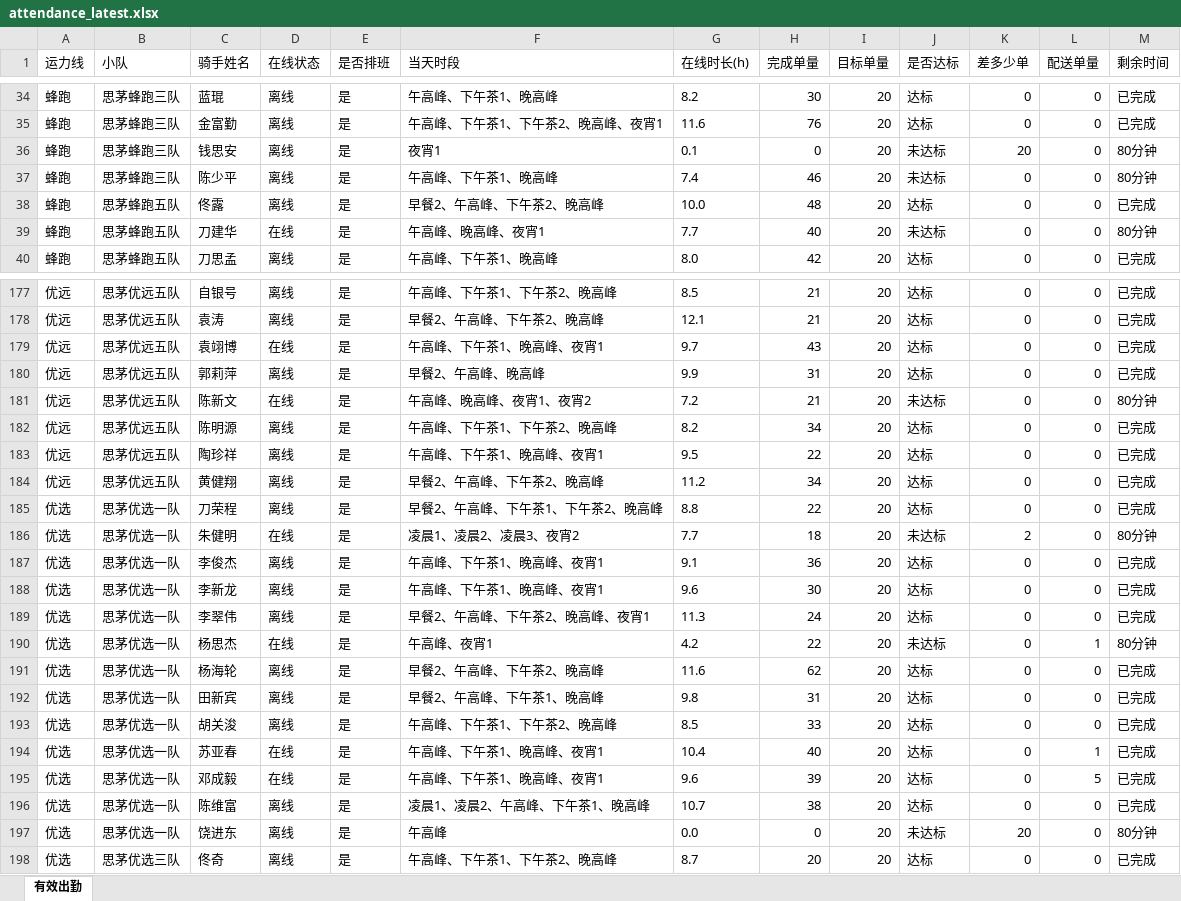
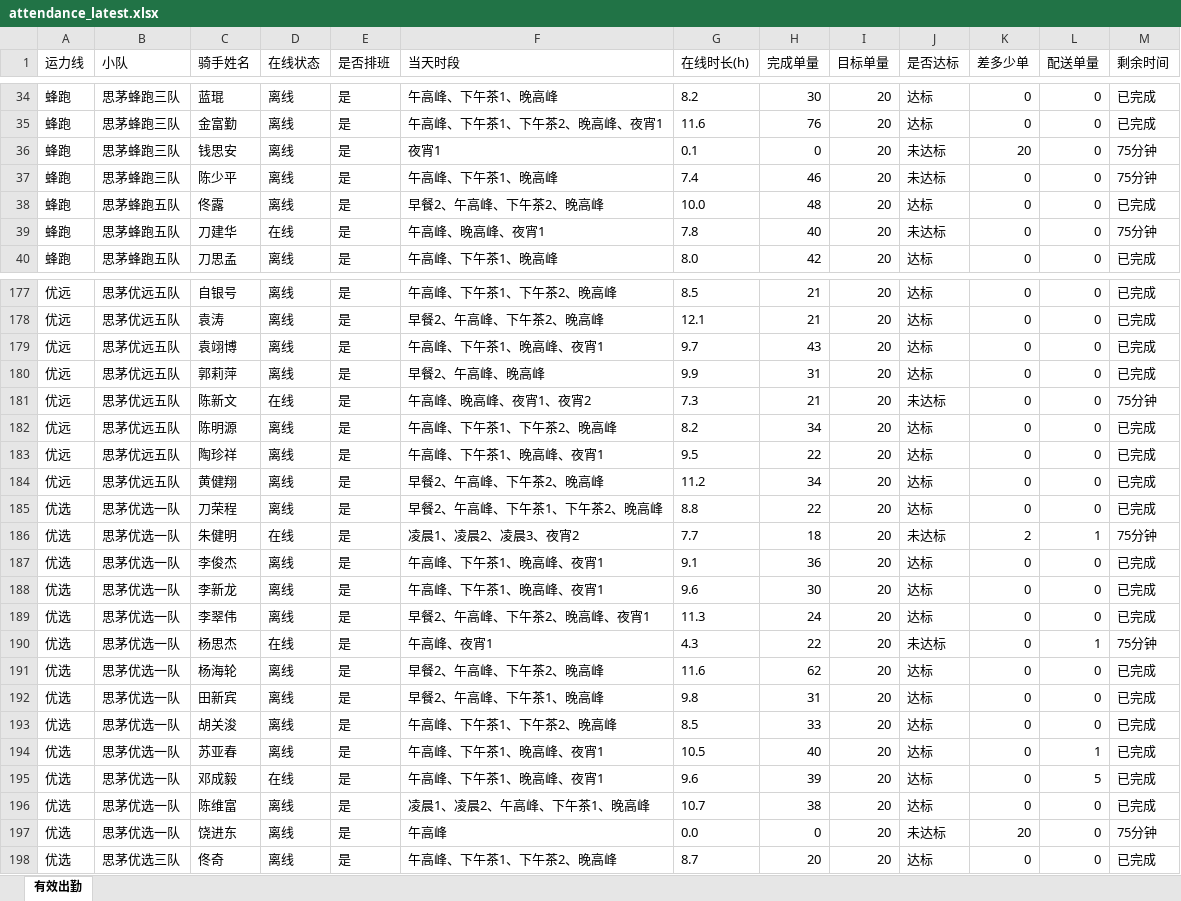
Before and after one commit to 424584635-png/dzt-dashboard, an Excel workbook: public/attendance_latest.xlsx, sheet 有效出勤, drawn as a sheet; only a part is shown, gaps mark what is left out; values as stored, in another font and other column widths than the file's, no borders; the diff covers the shown part only; the diff names each change by its address in the sheet, - before the commit and + after, or states it on an @@ line.

```diff
--- a/public/attendance_latest.xlsx (sheet 有效出勤)
+++ b/public/attendance_latest.xlsx (sheet 有效出勤)
-M36:M37 (剩余时间): 80分钟
+M36:M37 (剩余时间): 75分钟
-G39 (在线时长(h)): 7.7
+G39 (在线时长(h)): 7.8
-M39 (剩余时间): 80分钟
+M39 (剩余时间): 75分钟
-D179 (在线状态): 在线
+D179 (在线状态): 离线
-G181 (在线时长(h)): 7.2
+G181 (在线时长(h)): 7.3
-M181 (剩余时间): 80分钟
+M181 (剩余时间): 75分钟
-L186 (配送单量): 0
+L186 (配送单量): 1
-M186 (剩余时间): 80分钟
+M186 (剩余时间): 75分钟
-G190 (在线时长(h)): 4.2
+G190 (在线时长(h)): 4.3
-M190 (剩余时间): 80分钟
+M190 (剩余时间): 75分钟
-D194 (在线状态): 在线
+D194 (在线状态): 离线
-G194 (在线时长(h)): 10.4
+G194 (在线时长(h)): 10.5
-M197 (剩余时间): 80分钟
+M197 (剩余时间): 75分钟
```
Also changed, not shown: 74 edited cells elsewhere in this sheet, 7 other files.
